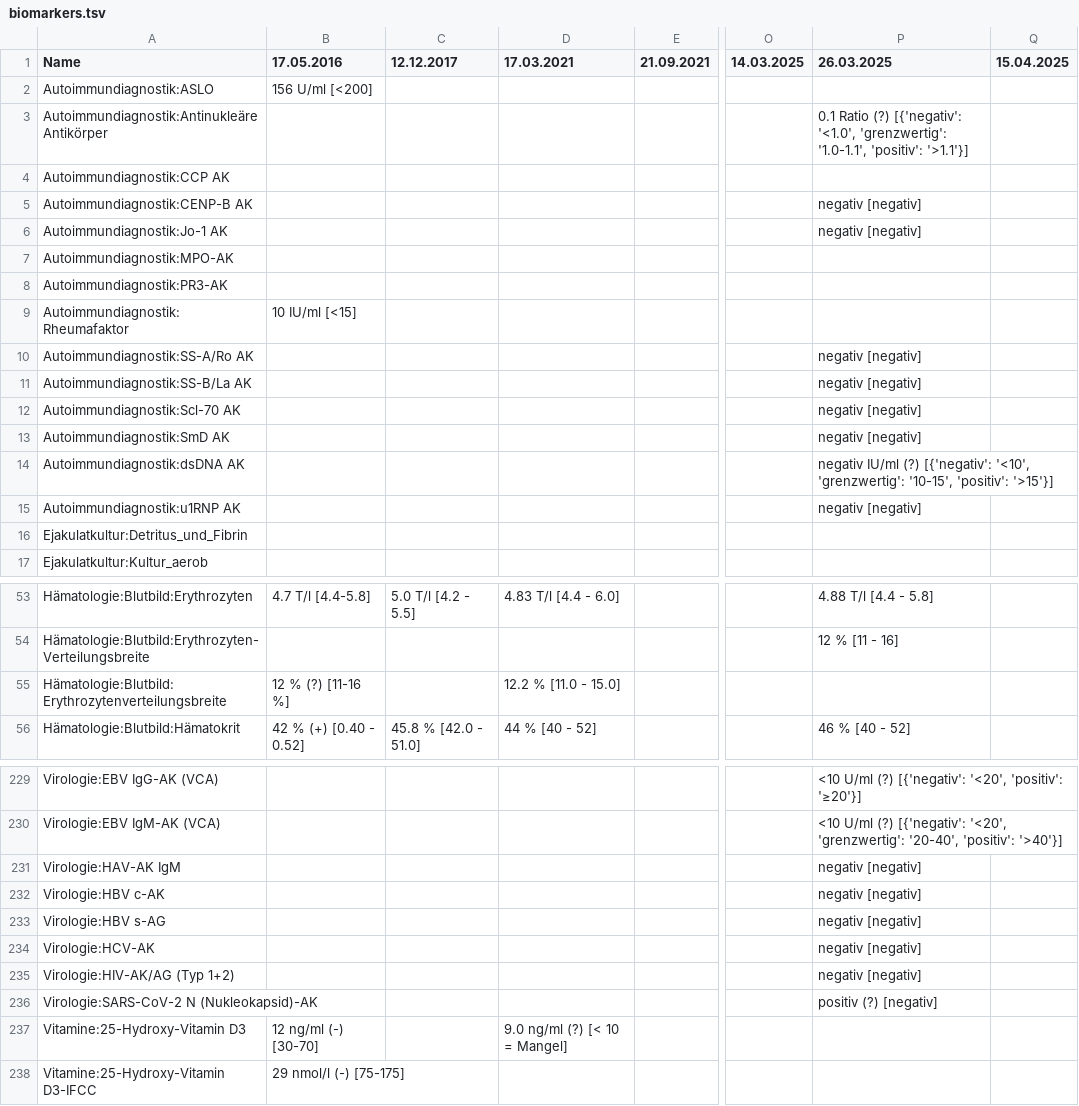
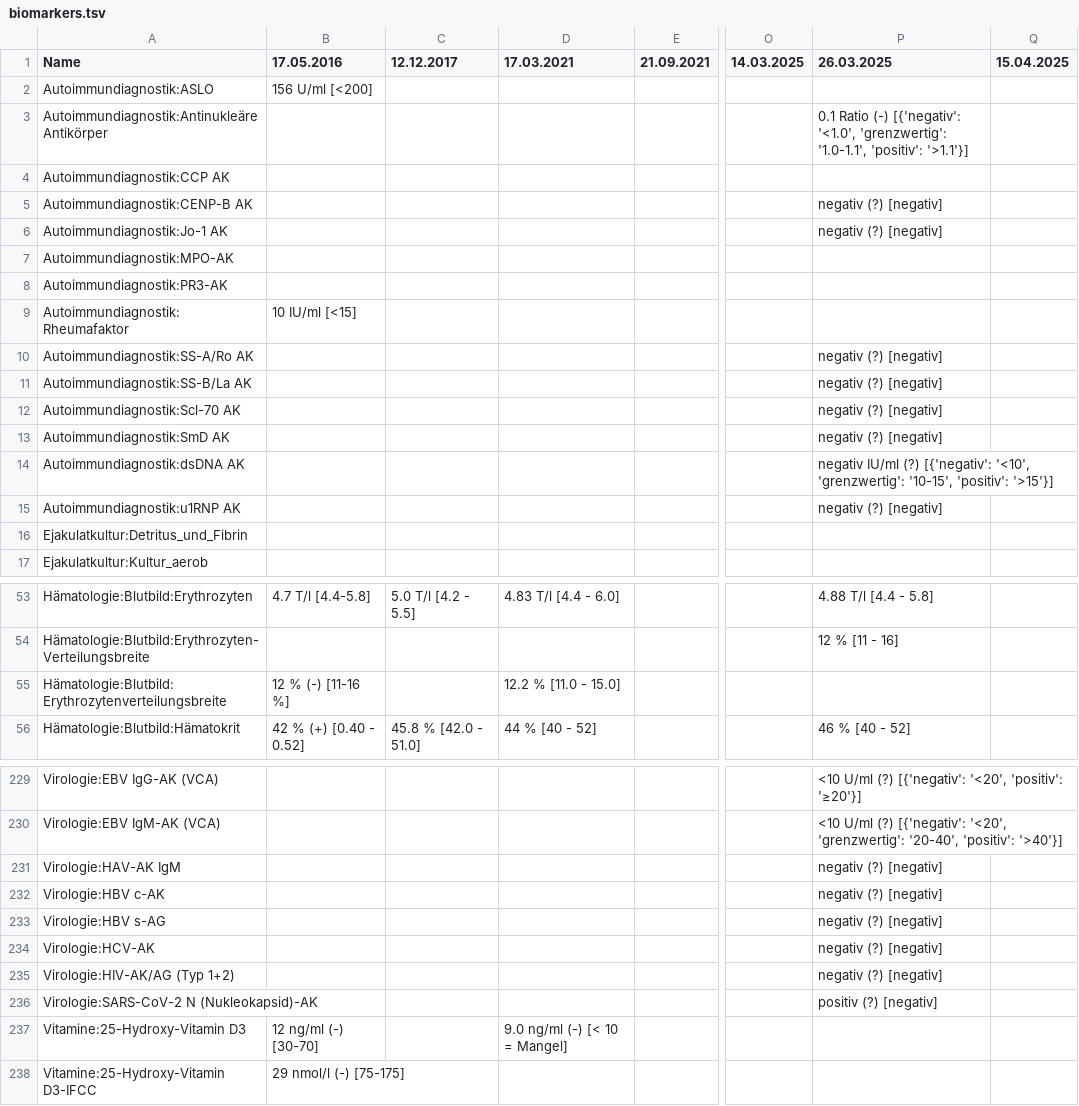
Before and after one commit to ympoglag/biomarkers, a TSV file: biomarkers.tsv, drawn as a sheet; only a part is shown, gaps mark what is left out; the diff covers the shown part only; the diff names each change by its address in the sheet, - before the commit and + after, or states it on an @@ line.

```diff
--- a/biomarkers.tsv
+++ b/biomarkers.tsv
-P3 (26.03.2025): 0.1 Ratio (?) [{'negativ': '<1.0',…
+P3 (26.03.2025): 0.1 Ratio (-) [{'negativ': '<1.0',…
-P5:P6 (26.03.2025): negativ [negativ]
+P5:P6 (26.03.2025): negativ (?) [negativ]
-P10:P13 (26.03.2025): negativ [negativ]
+P10:P13 (26.03.2025): negativ (?) [negativ]
-P15 (26.03.2025): negativ [negativ]
+P15 (26.03.2025): negativ (?) [negativ]
-B55 (17.05.2016): 12 % (?) [11-16 %]
+B55 (17.05.2016): 12 % (-) [11-16 %]
-P231:P235 (26.03.2025): negativ [negativ]
+P231:P235 (26.03.2025): negativ (?) [negativ]
-D237 (17.03.2021): 9.0 ng/ml (?) [< 10 = Mangel]
+D237 (17.03.2021): 9.0 ng/ml (-) [< 10 = Mangel]
```
Also changed, not shown: 19 edited cells elsewhere in this file, 2 other files.
